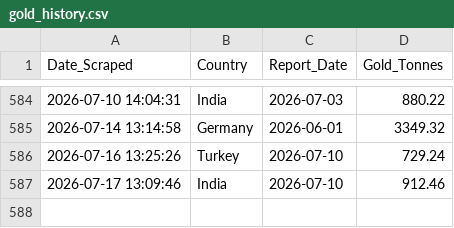
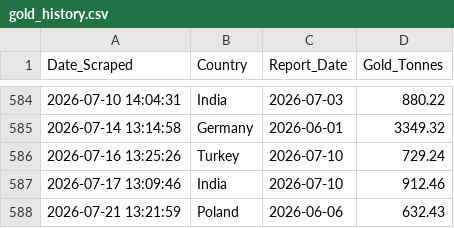
Before and after one commit to Borissapo/WGCReserves, a CSV file: data/gold_history.csv, drawn as a sheet; only a part is shown, gaps mark what is left out.

```diff
--- a/data/gold_history.csv
+++ b/data/gold_history.csv
@@ -587 +587,2 @@ Date_Scraped,Country,Report_Date,Gold_Tonnes
 2026-07-17 13:09:46,India,2026-07-10,912.46
+2026-07-21 13:21:59,Poland,2026-06-06,632.43
```
Also changed, not shown: 1 other file.
